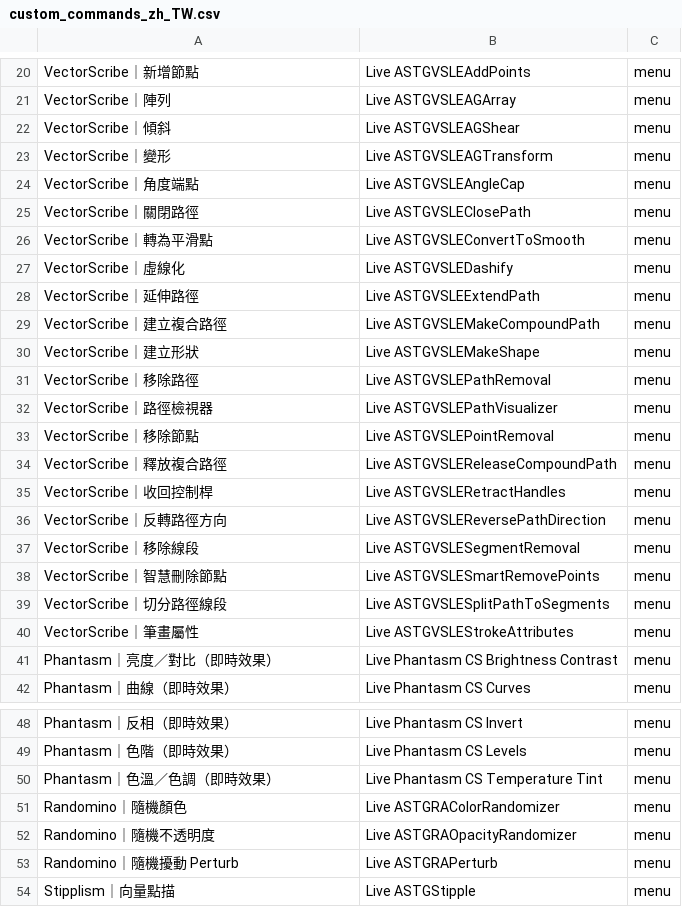
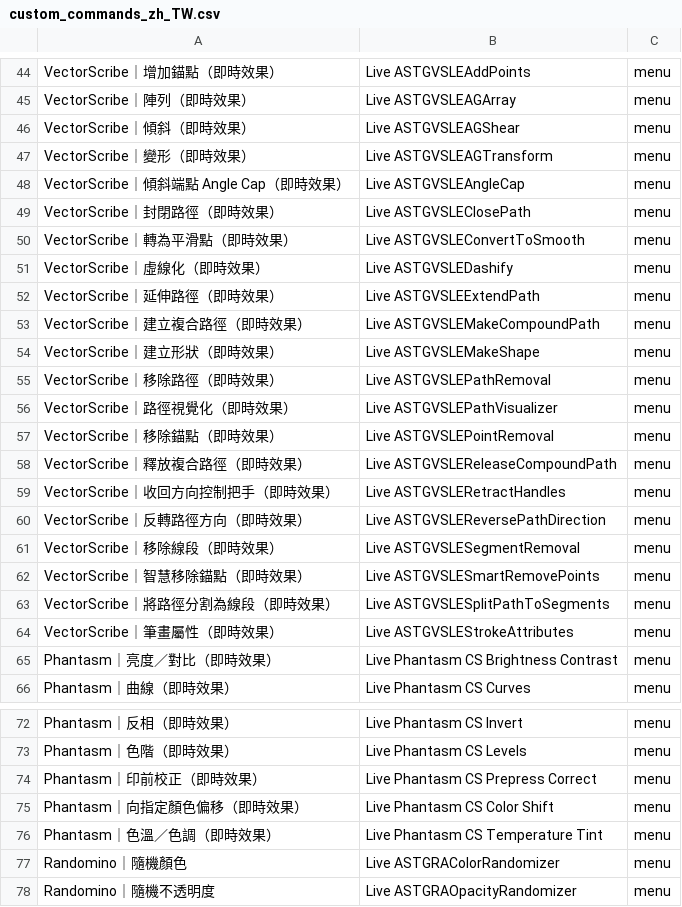
Before and after one commit to minanagame/AiCommandPalette, a CSV file: data/custom_commands_zh_TW.csv, drawn as a sheet; only a part is shown, gaps mark what is left out; the shorter side is filled out with more unchanged rows; addresses are those after the commit; the diff covers the shown part only; the diff names each change by its address in the sheet, - before the commit and + after, or states it on an @@ line.

```diff
--- a/data/custom_commands_zh_TW.csv
+++ b/data/custom_commands_zh_TW.csv
-A44: VectorScribe｜新增節點
+A44: VectorScribe｜增加錨點（即時效果）
-A45: VectorScribe｜陣列
+A45: VectorScribe｜陣列（即時效果）
-A46: VectorScribe｜傾斜
+A46: VectorScribe｜傾斜（即時效果）
-A47: VectorScribe｜變形
+A47: VectorScribe｜變形（即時效果）
-A48: VectorScribe｜角度端點
+A48: VectorScribe｜傾斜端點 Angle Cap（即時效果）
-A49: VectorScribe｜關閉路徑
+A49: VectorScribe｜封閉路徑（即時效果）
-A50: VectorScribe｜轉為平滑點
+A50: VectorScribe｜轉為平滑點（即時效果）
-A51: VectorScribe｜虛線化
+A51: VectorScribe｜虛線化（即時效果）
-A52: VectorScribe｜延伸路徑
+A52: VectorScribe｜延伸路徑（即時效果）
-A53: VectorScribe｜建立複合路徑
+A53: VectorScribe｜建立複合路徑（即時效果）
-A54: VectorScribe｜建立形狀
+A54: VectorScribe｜建立形狀（即時效果）
-A55: VectorScribe｜移除路徑
+A55: VectorScribe｜移除路徑（即時效果）
-A56: VectorScribe｜路徑檢視器
+A56: VectorScribe｜路徑視覺化（即時效果）
-A57: VectorScribe｜移除節點
+A57: VectorScribe｜移除錨點（即時效果）
-A58: VectorScribe｜釋放複合路徑
+A58: VectorScribe｜釋放複合路徑（即時效果）
-A59: VectorScribe｜收回控制桿
+A59: VectorScribe｜收回方向控制把手（即時效果）
-A60: VectorScribe｜反轉路徑方向
+A60: VectorScribe｜反轉路徑方向（即時效果）
-A61: VectorScribe｜移除線段
+A61: VectorScribe｜移除線段（即時效果）
-A62: VectorScribe｜智慧刪除節點
+A62: VectorScribe｜智慧移除錨點（即時效果）
-A63: VectorScribe｜切分路徑線段
+A63: VectorScribe｜將路徑分割為線段（即時效果）
-A64: VectorScribe｜筆畫屬性
+A64: VectorScribe｜筆畫屬性（即時效果）
+row 74: Phantasm｜印前校正（即時效果） | Live Phantasm CS Prepress Correct | menu
+row 75: Phantasm｜向指定顏色偏移（即時效果） | Live Phantasm CS Color Shift | menu
```
Also changed, not shown: 24 added rows and 36 edited cells elsewhere in this file, data/strings.zh_TW.csv, 11 other files.
